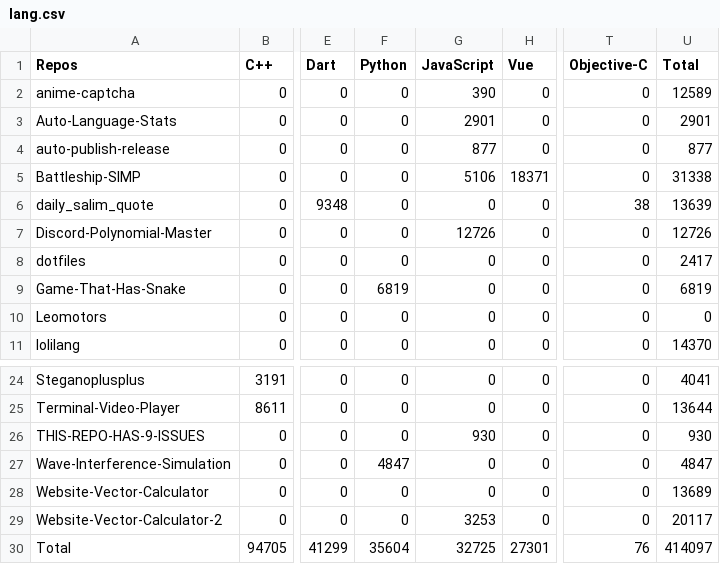
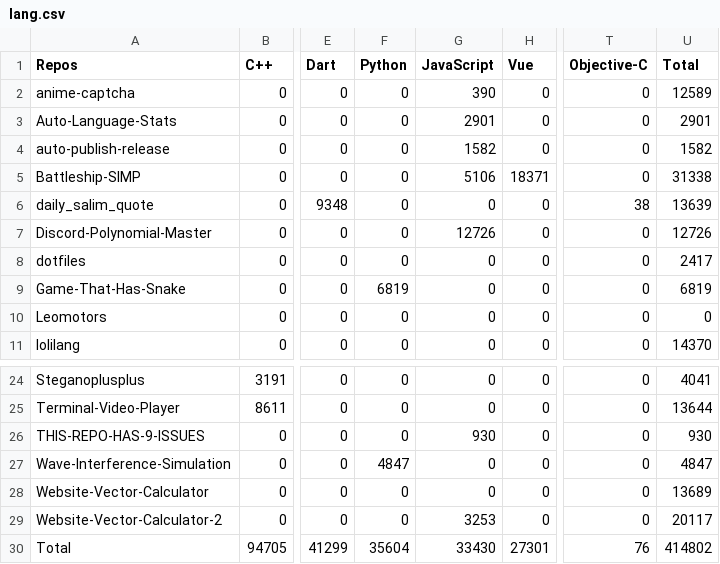
Before and after one commit to Leomotors/Auto-Language-Stats, a CSV file: example/lang.csv, drawn as a sheet; only a part is shown, gaps mark what is left out; the diff names each change by its address in the sheet, - before the commit and + after, or states it on an @@ line.

```diff
--- a/example/lang.csv
+++ b/example/lang.csv
-G4 (JavaScript): 877
+G4 (JavaScript): 1582
-U4 (Total): 877
+U4 (Total): 1582
-G30 (JavaScript): 32725
+G30 (JavaScript): 33430
-U30 (Total): 414097
+U30 (Total): 414802
```
Also changed, not shown: 1 other file.
